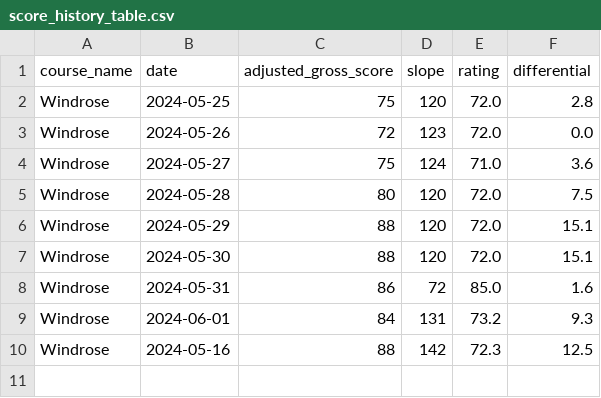
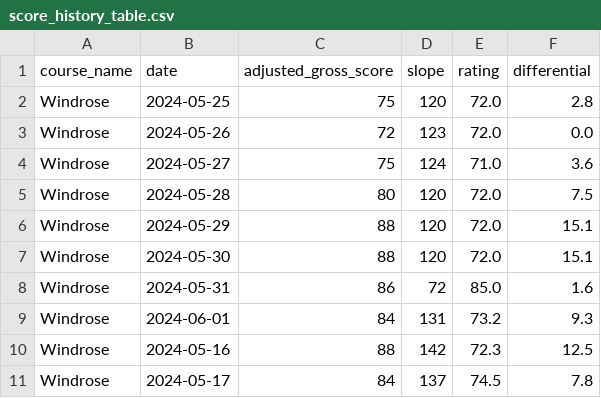
Before and after one commit to zjordan16/Handicap-Calculator, a CSV file: src/handicapcalculator/pages/score_history_table.csv (was src/handicapcalculator/score_history_table.csv), drawn as a sheet.

```diff
--- a/src/handicapcalculator/score_history_table.csv
+++ b/src/handicapcalculator/pages/score_history_table.csv
@@ -10 +10,2 @@ Windrose,2024-06-01,84,131,73.2,9.3
 Windrose,2024-05-16,88,142,72.3,12.5
+Windrose,2024-05-17,84,137,74.5,7.8
```
Also changed, not shown: 4 other files.
